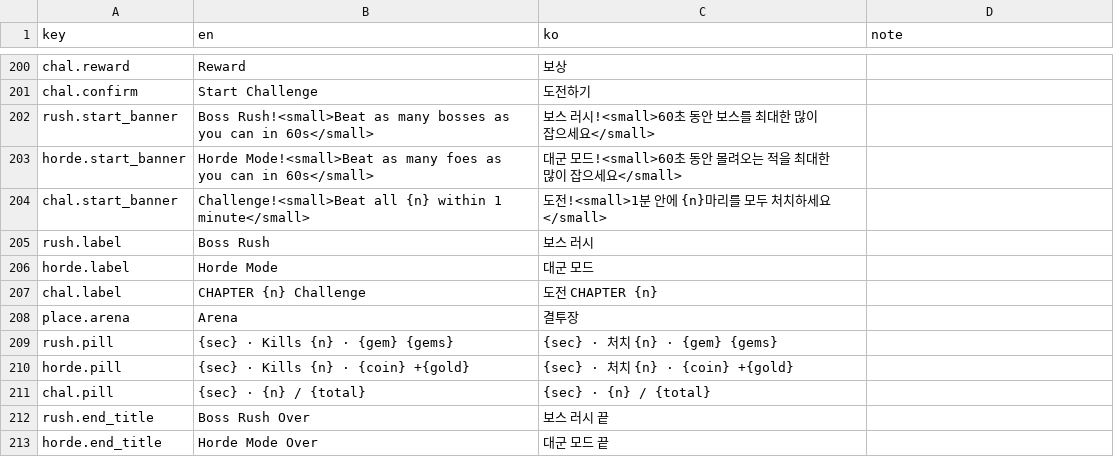
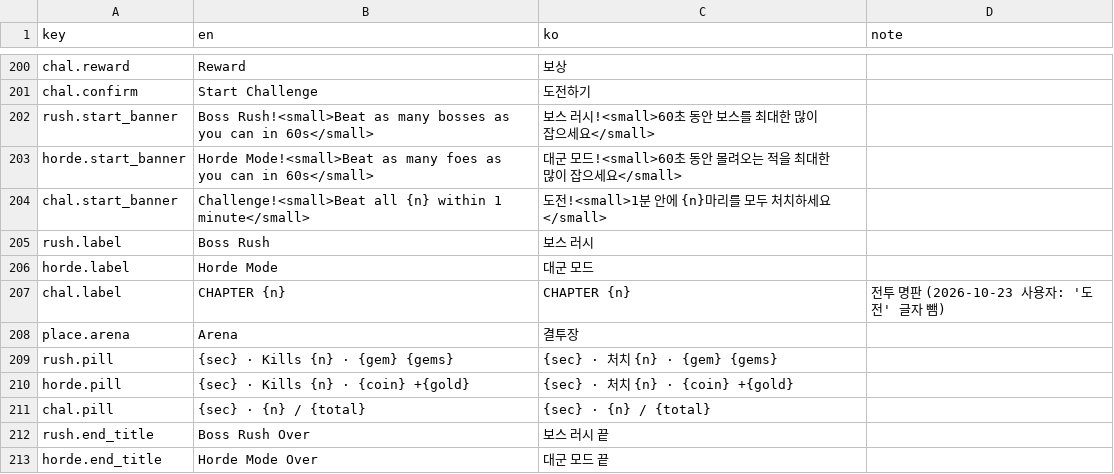
Before and after one commit to jinkim-droid/kitchen-war, a CSV file: localization/strings.csv, drawn as a sheet; only a part is shown, gaps mark what is left out.

```diff
--- a/localization/strings.csv
+++ b/localization/strings.csv
@@ -206,3 +206,3 @@ rush.label,Boss Rush,보스 러시,
 horde.label,Horde Mode,대군 모드,
-chal.label,CHAPTER {n} Challenge,도전 CHAPTER {n},
+chal.label,CHAPTER {n},CHAPTER {n},전투 명판 (2026-10-23 사용자: '도전' 글자 뺌)
 place.arena,Arena,결투장,
```
Also changed, not shown: 5 other files.
